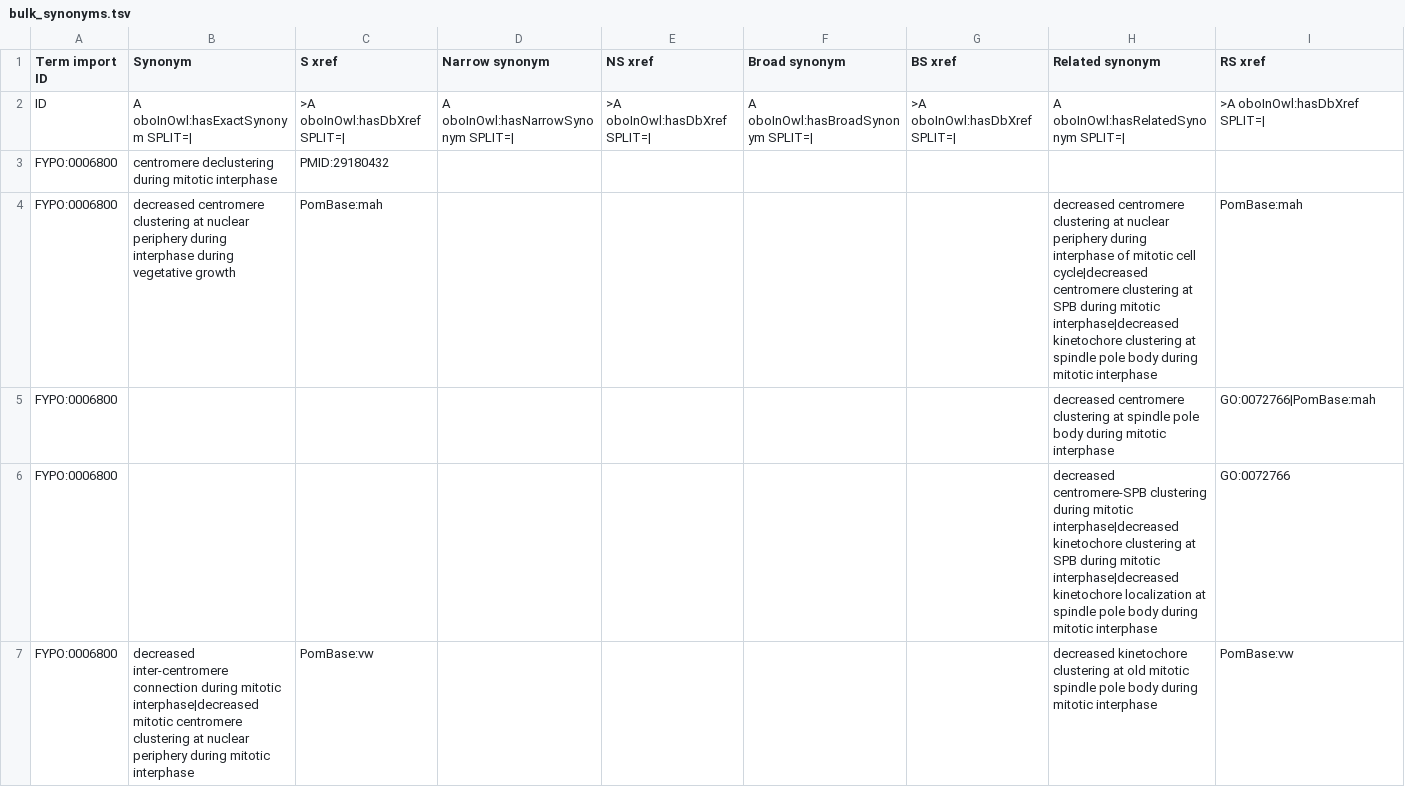
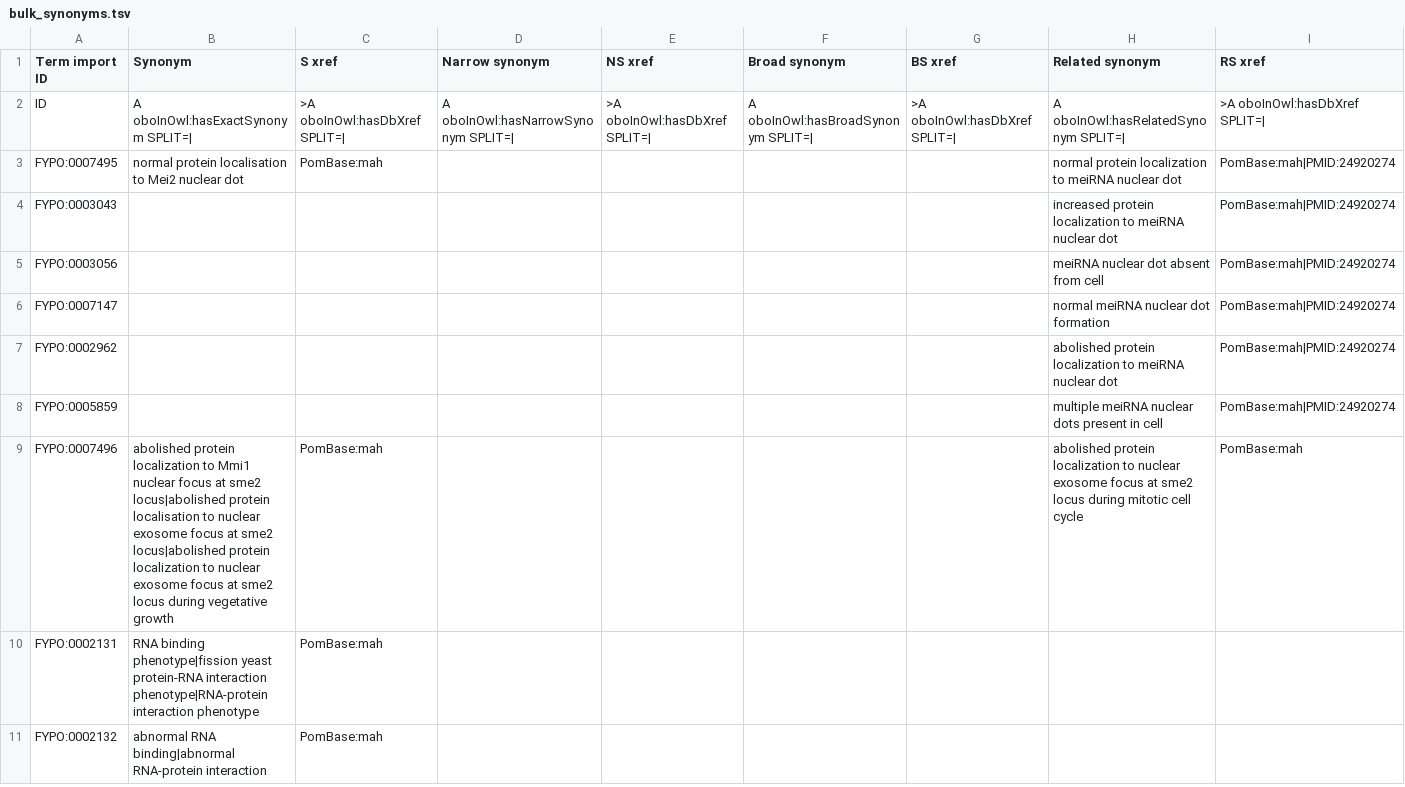
Before and after one commit to pombase/fypo, a TSV file: src/templates/bulk_synonyms.tsv, drawn as a sheet; only a part is shown; the diff covers the shown part only.

```diff
--- a/src/templates/bulk_synonyms.tsv
+++ b/src/templates/bulk_synonyms.tsv
@@ -2,6 +2,10 @@ Term import ID	Synonym	S xref	Narrow synonym	NS xref	Broad synonym	BS xref	Relat
 ID	A oboInOwl:hasExactSynonym SPLIT=|	>A oboInOwl:hasDbXref SPLIT=|	A oboInOwl:hasNarrowSynonym SPLIT=|	>A oboInOwl:hasDbXref SPLIT=|	A oboInOwl:hasBroadSynonym SPLIT=|	>A oboInOwl:hasDbXref SPLIT=|	A oboInOwl:hasRelatedSynonym SPLIT=|	>A oboInOwl:hasDbXref SPLIT=|
-FYPO:0006800	centromere declustering during mitotic interphase	PMID:29180432						
-FYPO:0006800	decreased centromere clustering at nuclear periphery during interphase during vegetative growth	PomBase:mah					decreased centromere clustering at nuclear periphery during interphase of mitotic cell cycle|decreased centromere clustering at SPB during mitotic interphase|decreased kinetochore clustering at spindle pole body during mitotic interphase	PomBase:mah
-FYPO:0006800							decreased centromere clustering at spindle pole body during mitotic interphase	GO:0072766|PomBase:mah
-FYPO:0006800							decreased centromere-SPB clustering during mitotic interphase|decreased kinetochore clustering at SPB during mitotic interphase|decreased kinetochore localization at spindle pole body during mitotic interphase	GO:0072766
-FYPO:0006800	decreased inter-centromere connection during mitotic interphase|decreased mitotic centromere clustering at nuclear periphery during mitotic interphase	PomBase:vw					decreased kinetochore clustering at old mitotic spindle pole body during mitotic interphase	PomBase:vw
+FYPO:0007495	normal protein localisation to Mei2 nuclear dot	PomBase:mah					normal protein localization to meiRNA nuclear dot	PomBase:mah|PMID:24920274
+FYPO:0003043							increased protein localization to meiRNA nuclear dot	PomBase:mah|PMID:24920274
+FYPO:0003056							meiRNA nuclear dot absent from cell	PomBase:mah|PMID:24920274
+FYPO:0007147							normal meiRNA nuclear dot formation	PomBase:mah|PMID:24920274
+FYPO:0002962							abolished protein localization to meiRNA nuclear dot	PomBase:mah|PMID:24920274
+FYPO:0005859							multiple meiRNA nuclear dots present in cell	PomBase:mah|PMID:24920274
+FYPO:0007496	abolished protein localization to Mmi1 nuclear focus at sme2 locus|abolished protein localisation to nuclear exosome focus at sme2 locus|abolished protein localization to nuclear exosome focus at sme2 locus during vegetative growth	PomBase:mah					abolished protein localization to nuclear exosome focus at sme2 locus during mitotic cell cycle	PomBase:mah
+FYPO:0002131	RNA binding phenotype|fission yeast protein-RNA interaction phenotype|RNA-protein interaction phenotype	PomBase:mah						
+FYPO:0002132	abnormal RNA binding|abnormal RNA-protein interaction	PomBase:mah						
```
Also changed, not shown: 8 added rows, 15 removed rows and 19 edited cells elsewhere in this file, reports/fypo-edit.obo-obo-report.tsv, src/ontology/reports/fypo-edit.obo-obo-report.tsv, 54 other files.
